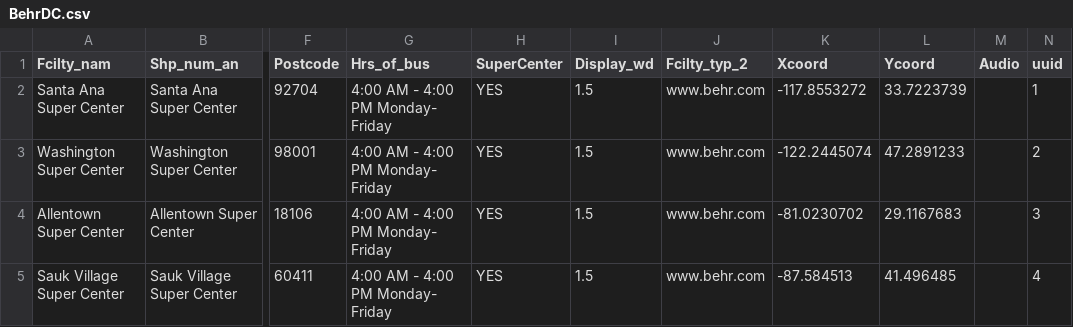
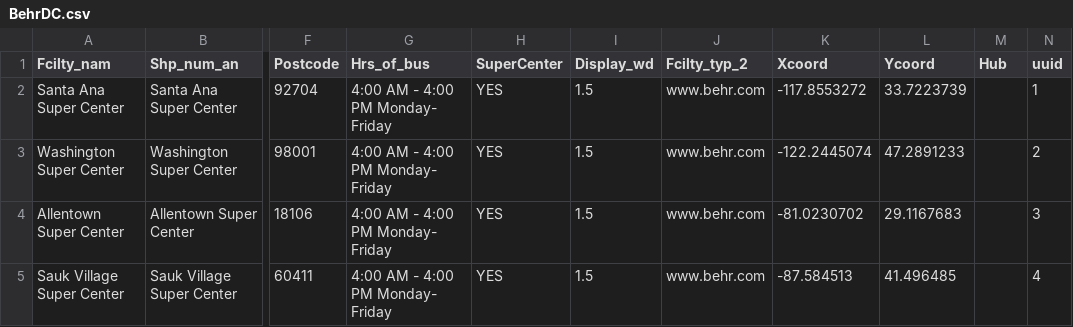
Before and after one commit to Zak3Mak/Test, a CSV file: examples/BehrDC.csv, drawn as a sheet; only a part is shown, gaps mark what is left out; the diff names each change by its address in the sheet, - before the commit and + after, or states it on an @@ line.

Commit message:
Update BehrDC.csv

```diff
--- a/examples/BehrDC.csv
+++ b/examples/BehrDC.csv
-M1: Audio
+M1: Hub
```
